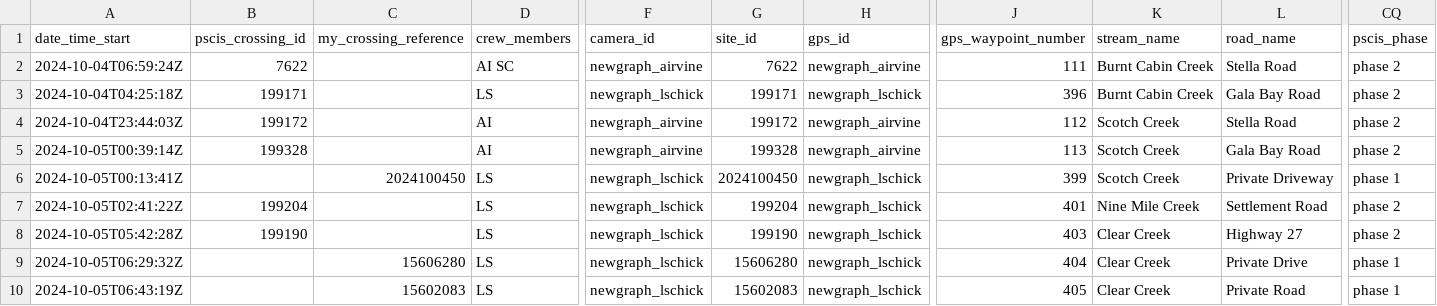
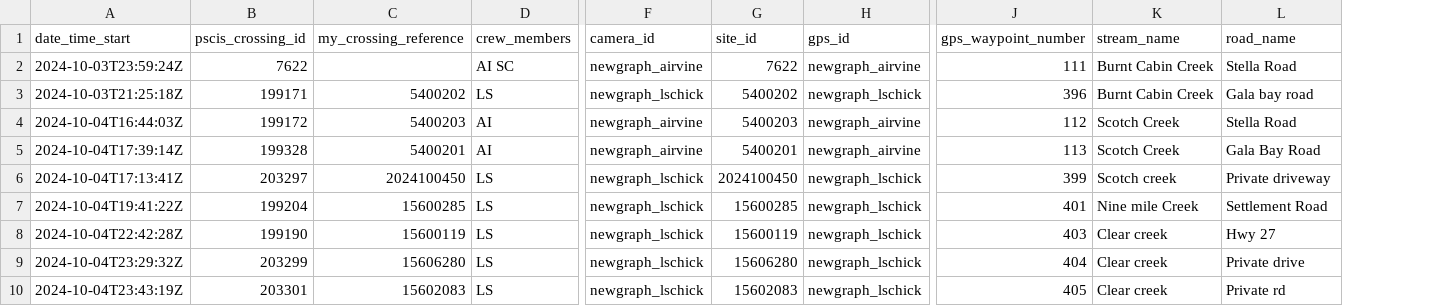
Before and after one commit to lucy-schick/fish_passage_fraser_2023_reporting, a CSV file: data/backup/form_pscis_2024.csv, drawn as a sheet; only a part is shown, gaps mark what is left out; the diff covers the shown part only; the diff names each change by its address in the sheet, - before the commit and + after, or states it on an @@ line.

Commit message:
burn pscis ids to form and also update some priorities

```diff
--- a/data/backup/form_pscis_2024.csv
+++ b/data/backup/form_pscis_2024.csv
-column CQ (pscis_phase), rows 2-10: phase 2 | phase 2 | phase 2 | phase 2 | phase 1 | phase 2 | phase 2 | phase 1 | phase 1
-A2 (date_time_start): 2024-10-04T06:59:24Z
+A2 (date_time_start): 2024-10-03T23:59:24Z
-A3 (date_time_start): 2024-10-04T04:25:18Z
+A3 (date_time_start): 2024-10-03T21:25:18Z
-C3 (my_crossing_reference): (empty)
+C3 (my_crossing_reference): 5400202
-G3 (site_id): 199171
+G3 (site_id): 5400202
-L3 (road_name): Gala Bay Road
+L3 (road_name): Gala bay road
-A4 (date_time_start): 2024-10-04T23:44:03Z
+A4 (date_time_start): 2024-10-04T16:44:03Z
-C4 (my_crossing_reference): (empty)
+C4 (my_crossing_reference): 5400203
-G4 (site_id): 199172
+G4 (site_id): 5400203
-A5 (date_time_start): 2024-10-05T00:39:14Z
+A5 (date_time_start): 2024-10-04T17:39:14Z
-C5 (my_crossing_reference): (empty)
+C5 (my_crossing_reference): 5400201
-G5 (site_id): 199328
+G5 (site_id): 5400201
-A6 (date_time_start): 2024-10-05T00:13:41Z
+A6 (date_time_start): 2024-10-04T17:13:41Z
-B6 (pscis_crossing_id): (empty)
+B6 (pscis_crossing_id): 203297
-K6 (stream_name): Scotch Creek
+K6 (stream_name): Scotch creek
-L6 (road_name): Private Driveway
+L6 (road_name): Private driveway
-A7 (date_time_start): 2024-10-05T02:41:22Z
+A7 (date_time_start): 2024-10-04T19:41:22Z
-C7 (my_crossing_reference): (empty)
+C7 (my_crossing_reference): 15600285
-G7 (site_id): 199204
+G7 (site_id): 15600285
-K7 (stream_name): Nine Mile Creek
+K7 (stream_name): Nine mile Creek
-A8 (date_time_start): 2024-10-05T05:42:28Z
+A8 (date_time_start): 2024-10-04T22:42:28Z
-C8 (my_crossing_reference): (empty)
+C8 (my_crossing_reference): 15600119
-G8 (site_id): 199190
+G8 (site_id): 15600119
-K8:K10 (stream_name): Clear Creek
+K8:K10 (stream_name): Clear creek
-L8 (road_name): Highway 27
+L8 (road_name): Hwy 27
-A9 (date_time_start): 2024-10-05T06:29:32Z
+A9 (date_time_start): 2024-10-04T23:29:32Z
-B9 (pscis_crossing_id): (empty)
+B9 (pscis_crossing_id): 203299
-L9 (road_name): Private Drive
+L9 (road_name): Private drive
-A10 (date_time_start): 2024-10-05T06:43:19Z
+A10 (date_time_start): 2024-10-04T23:43:19Z
-B10 (pscis_crossing_id): (empty)
+B10 (pscis_crossing_id): 203301
-L10 (road_name): Private Road
+L10 (road_name): Private rd
```
Also changed, not shown: 65 edited cells elsewhere in this file, data/backup/form_pscis_2024_raw.csv, 3 other files.
